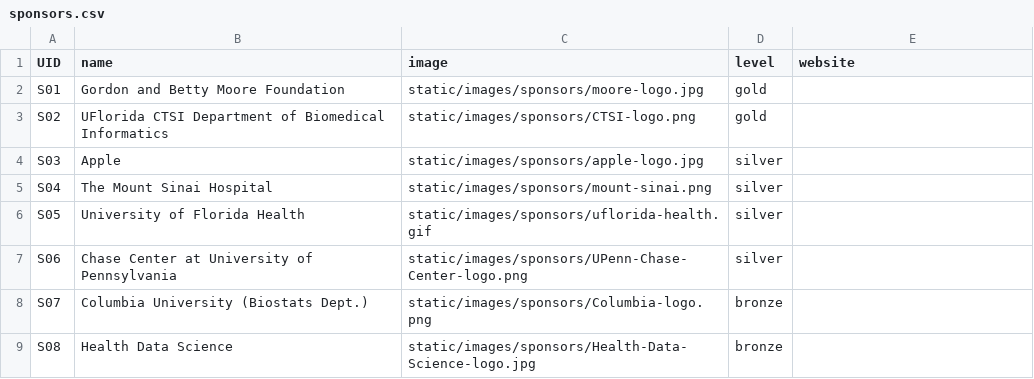
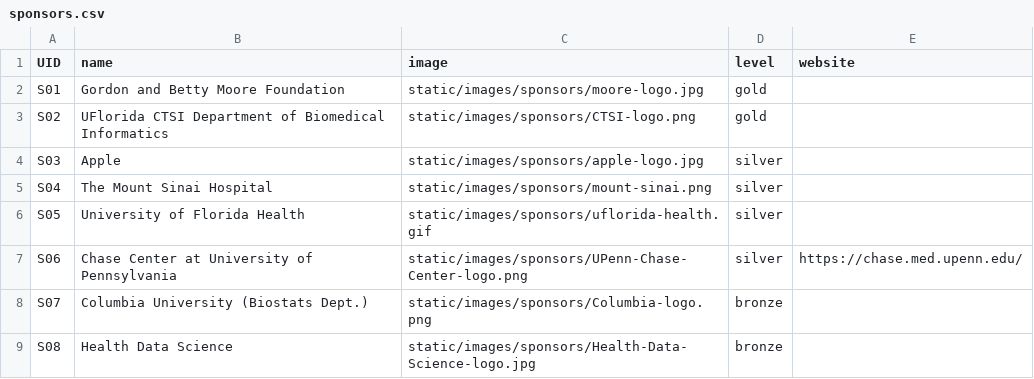
Before and after one commit to Mini-Conf/Mini-Conf, a CSV file: sitedata/sponsors.csv, drawn as a sheet.

Commit message:
add sponsor link

```diff
--- a/sitedata/sponsors.csv
+++ b/sitedata/sponsors.csv
@@ -6,3 +6,3 @@ S04,The Mount Sinai Hospital,static/images/sponsors/mount-sinai.png,silver,
 S05,University of Florida Health,static/images/sponsors/uflorida-health.gif,silver,
-S06,Chase Center at University of Pennsylvania, static/images/sponsors/UPenn-Chase-Center-logo.png,silver,
+S06,Chase Center at University of Pennsylvania, static/images/sponsors/UPenn-Chase-Center-logo.png,silver,https://chase.med.upenn.edu/
 S07,Columbia University (Biostats Dept.),static/images/sponsors/Columbia-logo.png,bronze,
```
